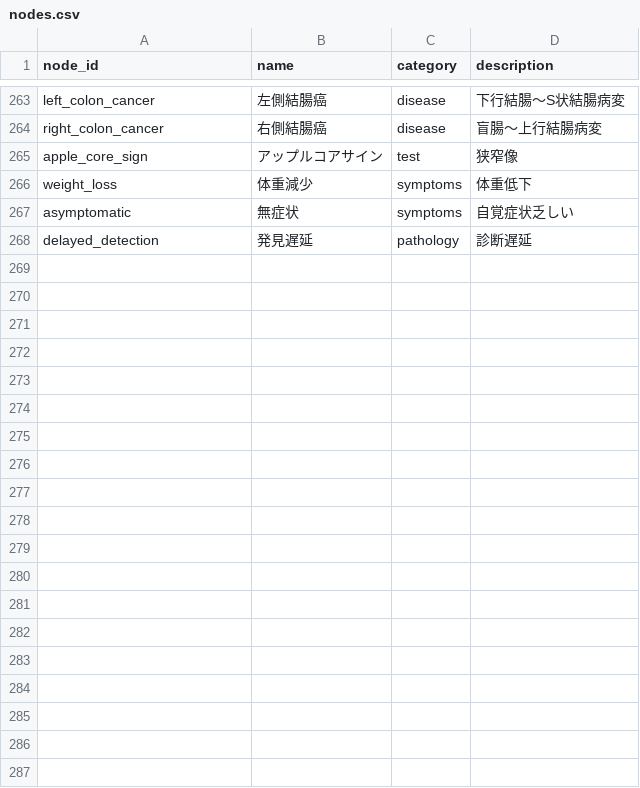
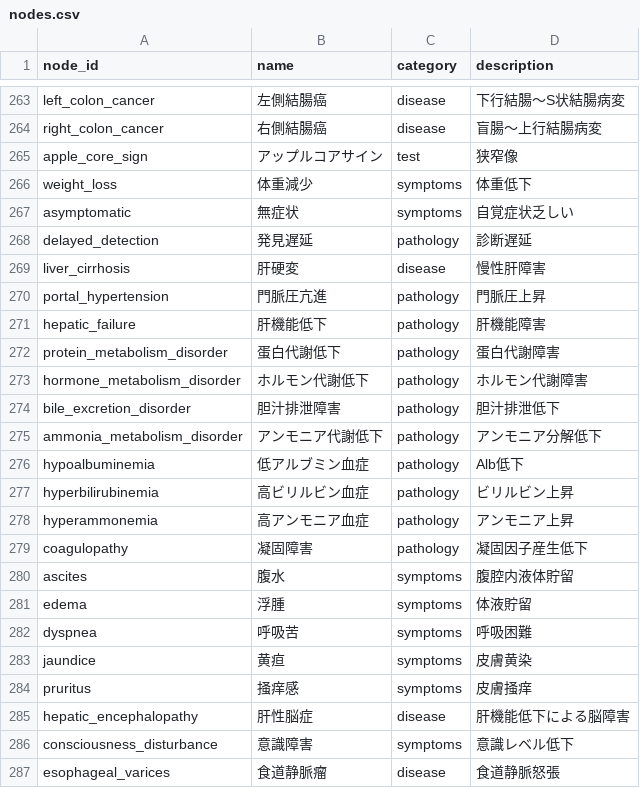
Before and after one commit to kounotorichan-prog/kannrennzu-app, a CSV file: nodes.csv, drawn as a sheet; only a part is shown, gaps mark what is left out; the diff covers the shown part only.

```diff
--- a/nodes.csv
+++ b/nodes.csv
@@ -268 +268,20 @@ asymptomatic,無症状,symptoms,自覚症状乏しい
 delayed_detection,発見遅延,pathology,診断遅延
+liver_cirrhosis,肝硬変,disease,慢性肝障害
+portal_hypertension,門脈圧亢進,pathology,門脈圧上昇
+hepatic_failure,肝機能低下,pathology,肝機能障害
+protein_metabolism_disorder,蛋白代謝低下,pathology,蛋白代謝障害
+hormone_metabolism_disorder,ホルモン代謝低下,pathology,ホルモン代謝障害
+bile_excretion_disorder,胆汁排泄障害,pathology,胆汁排泄低下
+ammonia_metabolism_disorder,アンモニア代謝低下,pathology,アンモニア分解低下
+hypoalbuminemia,低アルブミン血症,pathology,Alb低下
+hyperbilirubinemia,高ビリルビン血症,pathology,ビリルビン上昇
+hyperammonemia,高アンモニア血症,pathology,アンモニア上昇
+coagulopathy,凝固障害,pathology,凝固因子産生低下
+ascites,腹水,symptoms,腹腔内液体貯留
+edema,浮腫,symptoms,体液貯留
+dyspnea,呼吸苦,symptoms,呼吸困難
+jaundice,黄疸,symptoms,皮膚黄染
+pruritus,掻痒感,symptoms,皮膚掻痒
+hepatic_encephalopathy,肝性脳症,disease,肝機能低下による脳障害
+consciousness_disturbance,意識障害,symptoms,意識レベル低下
+esophageal_varices,食道静脈瘤,disease,食道静脈怒張
```
Also changed, not shown: 29 added rows elsewhere in this file, edges.csv, 11 other files.
